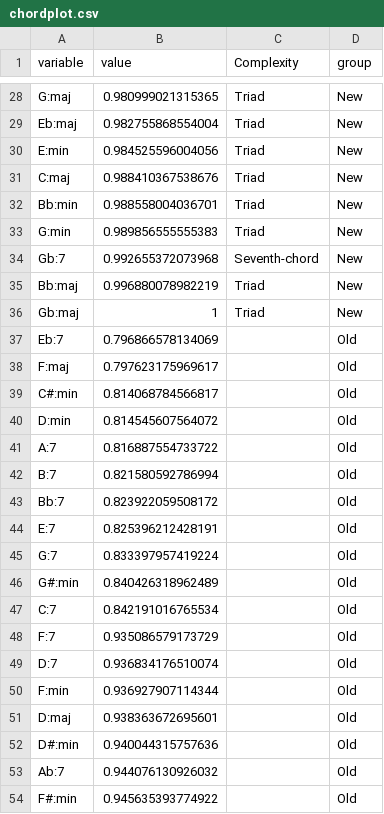
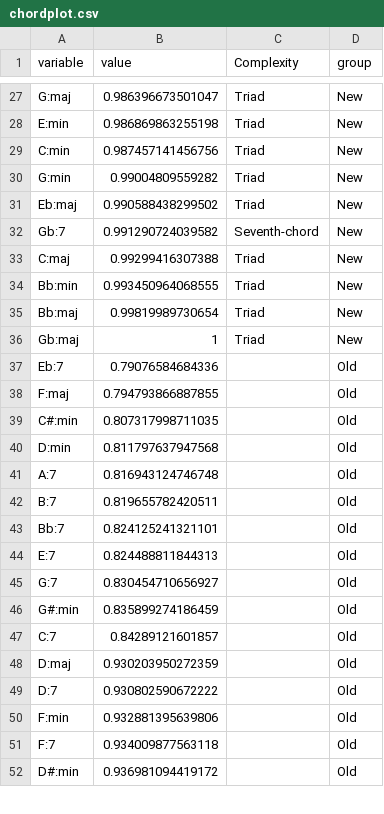
Before and after one commit to Nicktb92/portfoliocommus, a CSV file: chordplot.csv, drawn as a sheet; only a part is shown, gaps mark what is left out; the diff covers the shown part only.

```diff
--- a/chordplot.csv
+++ b/chordplot.csv
@@ -28,27 +27,26 @@
-"G:maj",0.980999021315365,"Triad","New"
-"Eb:maj",0.982755868554004,"Triad","New"
-"E:min",0.984525596004056,"Triad","New"
-"C:maj",0.988410367538676,"Triad","New"
-"Bb:min",0.988558004036701,"Triad","New"
-"G:min",0.989856555555383,"Triad","New"
-"Gb:7",0.992655372073968,"Seventh-chord","New"
-"Bb:maj",0.996880078982219,"Triad","New"
+"G:maj",0.986396673501047,"Triad","New"
+"E:min",0.986869863255198,"Triad","New"
+"C:min",0.987457141456756,"Triad","New"
+"G:min",0.99004809559282,"Triad","New"
+"Eb:maj",0.990588438299502,"Triad","New"
+"Gb:7",0.991290724039582,"Seventh-chord","New"
+"C:maj",0.99299416307388,"Triad","New"
+"Bb:min",0.993450964068555,"Triad","New"
+"Bb:maj",0.99819989730654,"Triad","New"
 "Gb:maj",1,"Triad","New"
-"Eb:7",0.796866578134069,"","Old"
-"F:maj",0.797623175969617,"","Old"
-"C#:min",0.814068784566817,"","Old"
-"D:min",0.814545607564072,"","Old"
-"A:7",0.816887554733722,"","Old"
-"B:7",0.821580592786994,"","Old"
-"Bb:7",0.823922059508172,"","Old"
-"E:7",0.825396212428191,"","Old"
-"G:7",0.833397957419224,"","Old"
-"G#:min",0.840426318962489,"","Old"
-"C:7",0.842191016765534,"","Old"
-"F:7",0.935086579173729,"","Old"
-"D:7",0.936834176510074,"","Old"
-"F:min",0.936927907114344,"","Old"
-"D:maj",0.938363672695601,"","Old"
-"D#:min",0.940044315757636,"","Old"
-"Ab:7",0.944076130926032,"","Old"
-"F#:min",0.945635393774922,"","Old"
+"Eb:7",0.79076584684336,"","Old"
+"F:maj",0.794793866887855,"","Old"
+"C#:min",0.807317998711035,"","Old"
+"D:min",0.811797637947568,"","Old"
+"A:7",0.816943124746748,"","Old"
+"B:7",0.819655782420511,"","Old"
+"Bb:7",0.824125241321101,"","Old"
+"E:7",0.824488811844313,"","Old"
+"G:7",0.830454710656927,"","Old"
+"G#:min",0.835899274186459,"","Old"
+"C:7",0.84289121601857,"","Old"
+"D:maj",0.930203950272359,"","Old"
+"D:7",0.930802590672222,"","Old"
+"F:min",0.932881395639806,"","Old"
+"F:7",0.934009877563118,"","Old"
+"D#:min",0.936981094419172,"","Old"
```
Also changed, not shown: 7 added rows, 6 removed rows and 39 edited cells elsewhere in this file, 9 other files.
